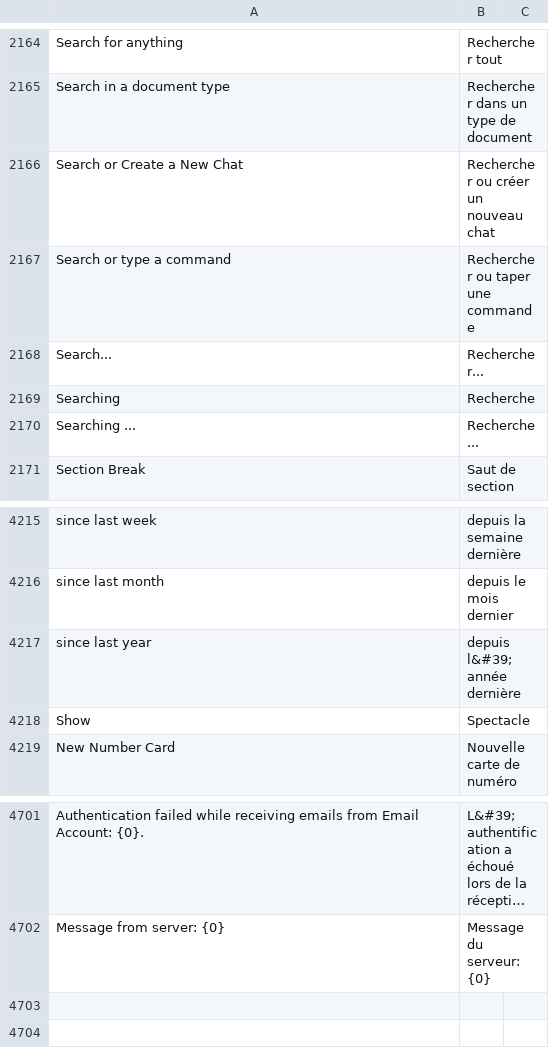
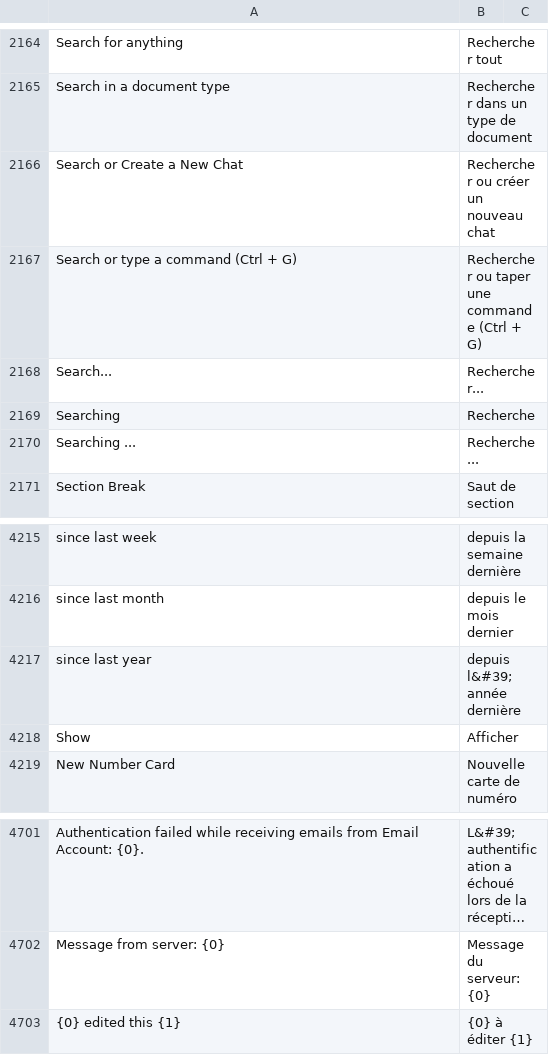
Before and after one commit to Dinext-pro/dinext_platform, a CSV file: frappe/translations/fr.csv, drawn as a sheet; only a part is shown, gaps mark what is left out; long unchanged cells end in …; removed rows and columns are numbered as before the commit, all else as after; the diff names each change by its address in the sheet, - before the commit and + after, or states it on an @@ line.

Commit message:
fix: update translation
(cherry picked from commit cac8dd60cd69d20d56e07752c0820e78ee8e0dcf)

```diff
--- a/frappe/translations/fr.csv
+++ b/frappe/translations/fr.csv
-row 2167: Search or type a command | Rechercher ou taper une commande
+row 2167: Search or type a command (Ctrl + G) | Rechercher ou taper une commande (Ctrl + G)
-B4218: Spectacle
+B4218: Afficher
+row 4703: {0} edited this {1} | {0} à éditer {1}
```
